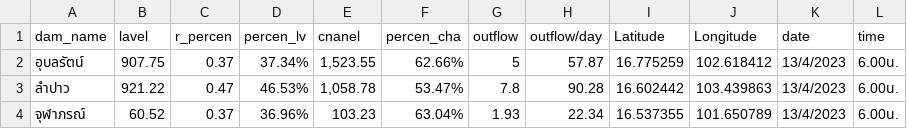
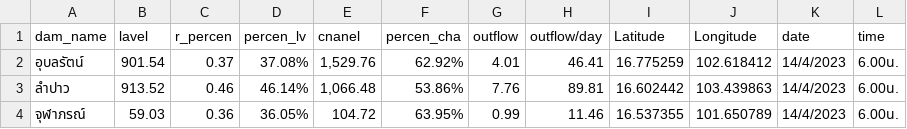
Before and after one commit to rattapong4500830013/map_stacionwater, a CSV file: damp_water6.csv, drawn as a sheet.

```diff
--- a/damp_water6.csv
+++ b/damp_water6.csv
@@ -1,4 +1,4 @@
 dam_name,lavel,r_percen,percen_lv,cnanel,percen_cha,outflow,outflow/day,Latitude,Longitude,date,time
-อุบลรัตน์,907.75,0.37,37.34%,"1,523.55",62.66%,5,57.87,16.775259,102.618412,13/4/2023,6.00น.
-ลำปาว,921.22,0.47,46.53%,"1,058.78",53.47%,7.8,90.28,16.602442,103.439863,13/4/2023,6.00น.
-จุฬาภรณ์,60.52,0.37,36.96%,103.23,63.04%,1.93,22.34,16.537355,101.650789,13/4/2023,6.00น.
+อุบลรัตน์,901.54,0.37,37.08%,"1,529.76",62.92%,4.01,46.41,16.775259,102.618412,14/4/2023,6.00น.
+ลำปาว,913.52,0.46,46.14%,"1,066.48",53.86%,7.76,89.81,16.602442,103.439863,14/4/2023,6.00น.
+จุฬาภรณ์,59.03,0.36,36.05%,104.72,63.95%,0.99,11.46,16.537355,101.650789,14/4/2023,6.00น.
```
Also changed, not shown: 1 other file.
